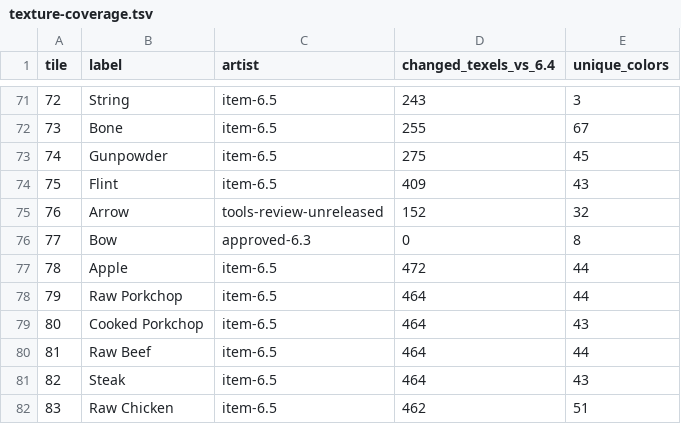
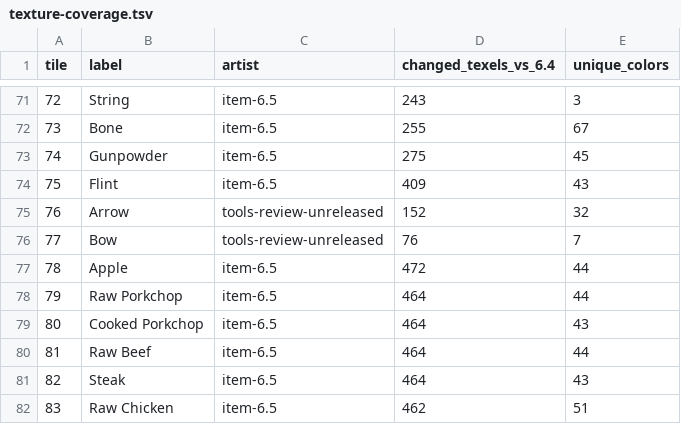
Before and after one commit to Aaron-1992/Blockcraft, a TSV file: docs/texture-coverage.tsv, drawn as a sheet; only a part is shown, gaps mark what is left out.

Commit message:
Slim bow artwork without changing flat draw mechanics; extend world review fixtures
Co-authored-by: arena-agent <297053741+arena-agent@users.noreply.github.com>

```diff
--- a/docs/texture-coverage.tsv
+++ b/docs/texture-coverage.tsv
@@ -75,3 +75,3 @@ tile	label	artist	changed_texels_vs_6.4	unique_colors
 76	Arrow	tools-review-unreleased	152	32
-77	Bow	approved-6.3	0	8
+77	Bow	tools-review-unreleased	76	7
 78	Apple	item-6.5	472	44
```
Also changed, not shown: 11 other files.
